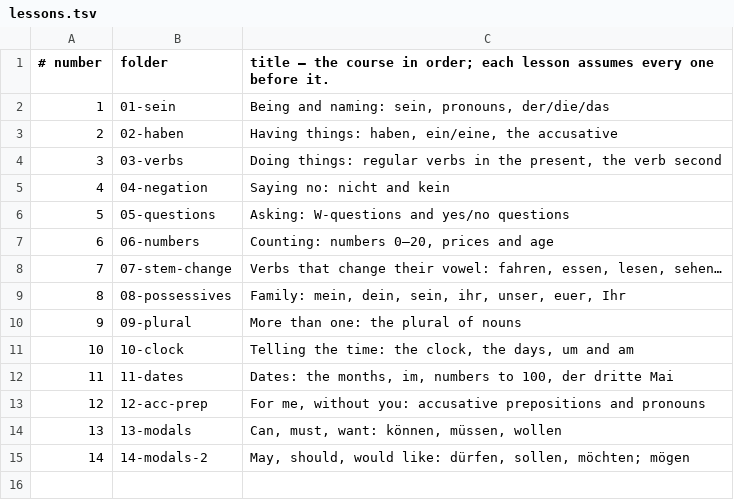
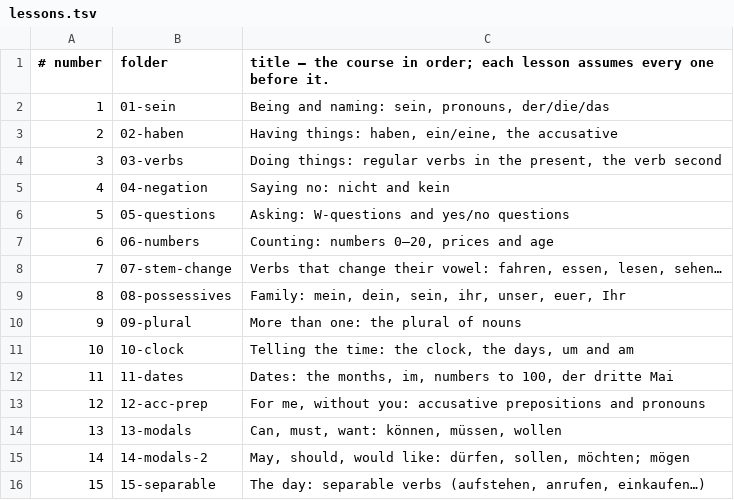
Before and after one commit to gurunars/german, a TSV file: lessons/lessons.tsv, drawn as a sheet; the diff names each change by its address in the sheet, - before the commit and + after, or states it on an @@ line.

```diff
--- a/lessons/lessons.tsv
+++ b/lessons/lessons.tsv
+row 16: 15 | 15-separable | The day: separable verbs (aufstehen, anrufen, einkaufen…)
```
Also changed, not shown: lessons/grammar.tsv, 6 other files.
